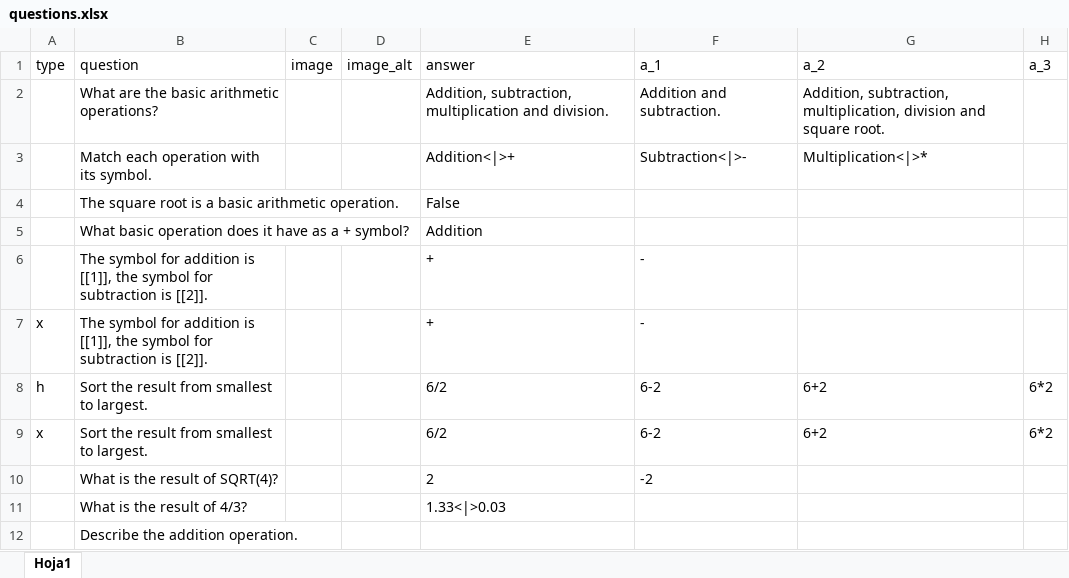
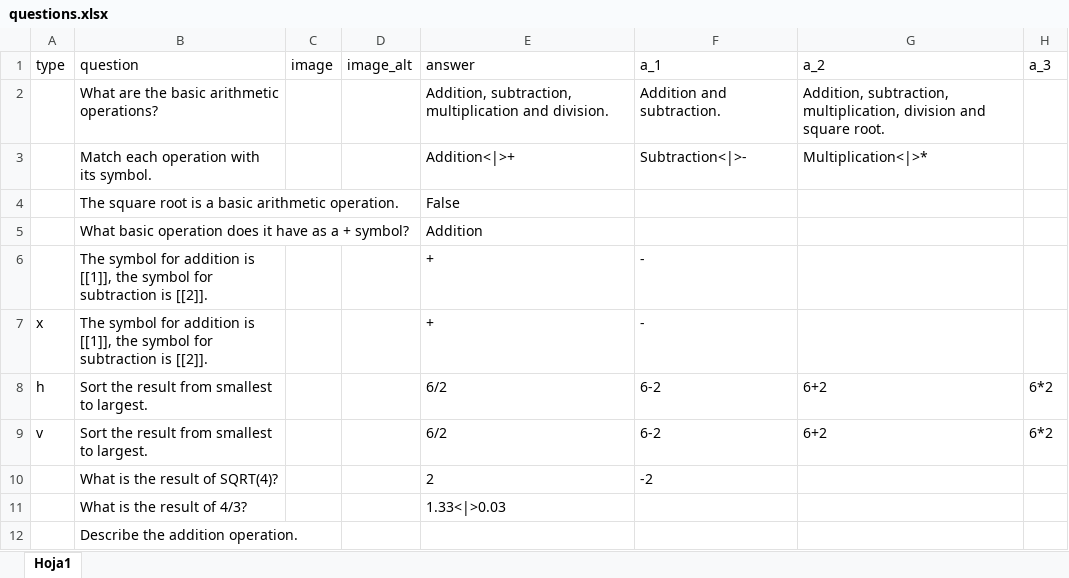
Before and after one commit to josesamos/moodef, an Excel workbook: inst/extdata/questions.xlsx, sheet Hoja1, drawn as a sheet; values as stored, in another font and other column widths than the file's, no borders; table styles not drawn; the diff names each change by its address in the sheet, - before the commit and + after, or states it on an @@ line.

Commit message:
vertical answers using v

```diff
--- a/inst/extdata/questions.xlsx (sheet Hoja1)
+++ b/inst/extdata/questions.xlsx (sheet Hoja1)
-A9 (type): x
+A9 (type): v
```
Also changed, not shown: 4 other files.
